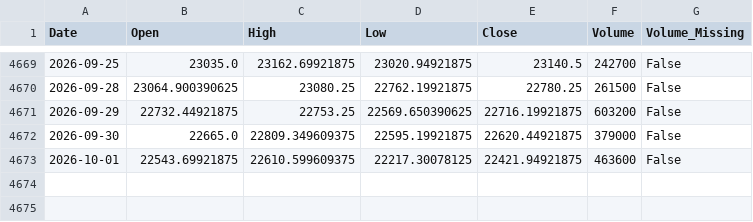
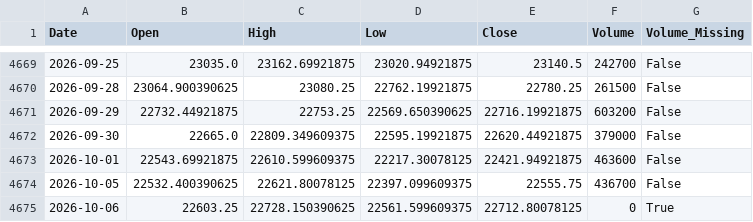
Before and after one commit to Abhi-Tech-Sys/market-intelligence-project, a CSV file: backend/data/processed/nifty50_clean.csv, drawn as a sheet; only a part is shown, gaps mark what is left out.

```diff
--- a/backend/data/processed/nifty50_clean.csv
+++ b/backend/data/processed/nifty50_clean.csv
@@ -4673 +4673,3 @@ Date,Open,High,Low,Close,Volume,Volume_Missing
 2026-10-01,22543.69921875,22610.599609375,22217.30078125,22421.94921875,463600,False
+2026-10-05,22532.400390625,22621.80078125,22397.099609375,22555.75,436700,False
+2026-10-06,22603.25,22728.150390625,22561.599609375,22712.80078125,0,True
```
Also changed, not shown: backend/data/raw/nifty50_yahoo_raw.csv, 1 other file.
